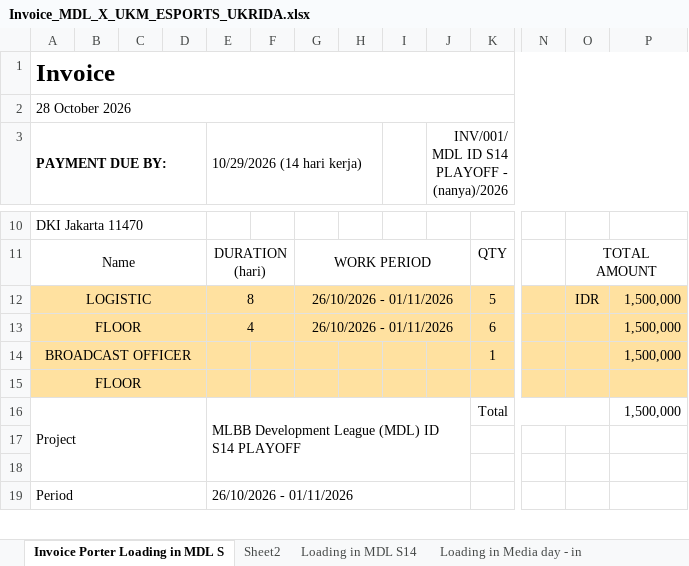
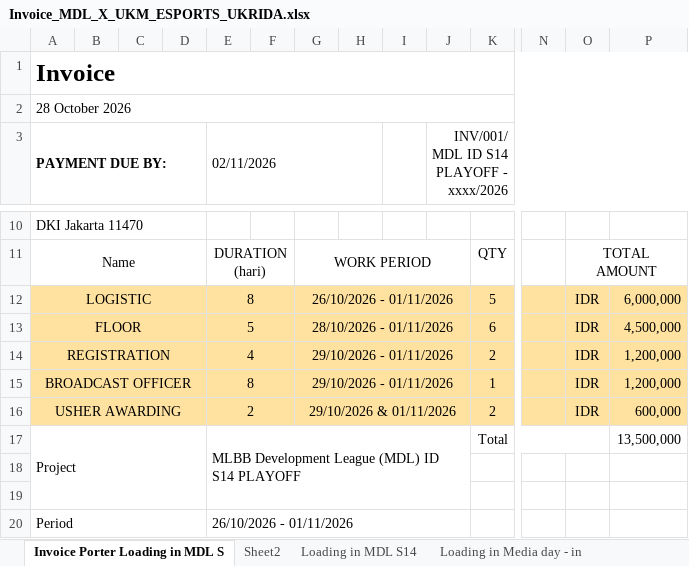
Before and after one commit to arthurfreelanceinquiries-alt/invoice-mahasiswa, an Excel workbook: Invoice_MDL_X_UKM_ESPORTS_UKRIDA.xlsx, sheet Invoice Porter Loading in MDL S, drawn as a sheet; only a part is shown, gaps mark what is left out; values as stored, in another font and other column widths than the file's, no borders; charts and pictures not drawn; removed rows and columns are numbered as before the commit, all else as after; rows hold the shown columns only; the diff names each change by its address in the sheet, - before the commit and + after, or states it on an @@ line.

Commit message:
feat(excel): update master Excel workbook with 5 verified assignment rows, new due date (02/11/2026), and invoice number xxxx

```diff
--- a/Invoice_MDL_X_UKM_ESPORTS_UKRIDA.xlsx (sheet Invoice Porter Loading in MDL S)
+++ b/Invoice_MDL_X_UKM_ESPORTS_UKRIDA.xlsx (sheet Invoice Porter Loading in MDL S)
-E3: 10/29/2026 (14 hari kerja)
+E3: 02/11/2026
-J3: INV/001/ MDL ID S14 PLAYOFF - (nanya)/2026
+J3: INV/001/ MDL ID S14 PLAYOFF - xxxx/2026
-B12:D13 fill: none
+B12:D13 fill: #FFE1A0
-F12:F13 fill: none
+F12:F13 fill: #FFE1A0
-H12:J13 fill: none
+H12:J13 fill: #FFE1A0
-N12:N13 fill: none
+N12:N13 fill: #FFE1A0
-P12: 1,500,000
+P12: 6,000,000
-E13 (02/11/2026): 4
+E13 (02/11/2026): 5
-G13: 26/10/2026 - 01/11/2026
+G13: 28/10/2026 - 01/11/2026
-O13: (empty)
+O13: IDR
-P13: 1,500,000
+P13: 4,500,000
+row 14: REGISTRATION |  |  |  | 4 |  | 29/10/2026 - 01/11/2026 |  |  |  | 2 |  | IDR | 1,200,000
-B15:D15 fill: none
+B15:D15 fill: #FFE1A0
-E15 (02/11/2026): (empty)
+E15 (02/11/2026): 8
+E15:F15 merged
-G15: (empty)
+G15: 29/10/2026 - 01/11/2026
+G15:J15 merged
-N15 fill: none
+N15 fill: #FFE1A0
-O15: (empty)
+O15: IDR
-P15: 1,500,000
+P15: 1,200,000
-row 15: FLOOR
+row 16: USHER AWARDING |  |  |  | 2 |  | 29/10/2026 & 01/11/2026 |  |  |  | 2 |  | IDR | 600,000
-P17: 1,500,000
+P17: 13,500,000
```
Also changed, not shown: 1 other file.
